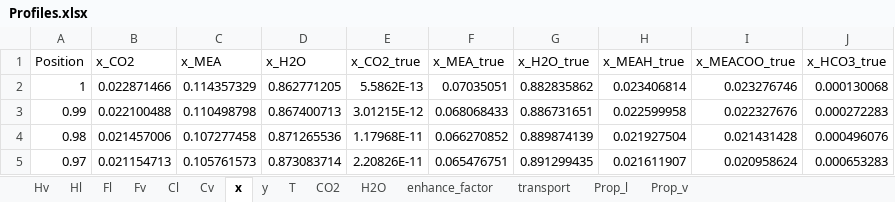
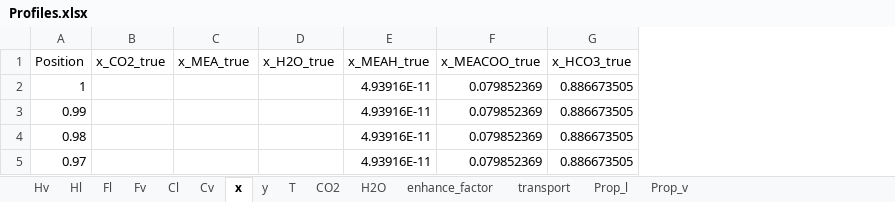
Before and after one commit to tannerpolley/MEA-Absorption-Column, an Excel workbook: MEA_Absorption_Column/data/Results/Profiles.xlsx, sheet x, drawn as a sheet; only a part is shown; values as stored, in another font and other column widths than the file's, no borders; removed rows and columns are numbered as before the commit, all else as after; the diff covers the shown part only; the diff names each change by its address in the sheet, - before the commit and + after, or states it on an @@ line.

```diff
--- a/MEA_Absorption_Column/data/Results/Profiles.xlsx (sheet x)
+++ b/MEA_Absorption_Column/data/Results/Profiles.xlsx (sheet x)
-column B (x_CO2), rows 2-5: 0.022871466 | 0.022100488 | 0.021457006 | 0.021154713
-column C (x_MEA), rows 2-5: 0.114357329 | 0.110498798 | 0.107277458 | 0.105761573
-column D (x_H2O), rows 2-5: 0.862771205 | 0.867400713 | 0.871265536 | 0.873083714
-B2 (x_CO2_true): 5.5862E-13
+B2 (x_CO2_true): (empty)
-C2 (x_MEA_true): 0.07035051
+C2 (x_MEA_true): (empty)
-D2 (x_H2O_true): 0.882835862
+D2 (x_H2O_true): (empty)
-E2 (x_MEAH_true): 0.023406814
+E2 (x_MEAH_true): 4.93916E-11
-F2 (x_MEACOO_true): 0.023276746
+F2 (x_MEACOO_true): 0.079852369
-G2 (x_HCO3_true): 0.000130068
+G2 (x_HCO3_true): 0.886673505
-B3 (x_CO2_true): 3.01215E-12
+B3 (x_CO2_true): (empty)
-C3 (x_MEA_true): 0.068068433
+C3 (x_MEA_true): (empty)
-D3 (x_H2O_true): 0.886731651
+D3 (x_H2O_true): (empty)
-E3 (x_MEAH_true): 0.022599958
+E3 (x_MEAH_true): 4.93916E-11
-F3 (x_MEACOO_true): 0.022327676
+F3 (x_MEACOO_true): 0.079852369
-G3 (x_HCO3_true): 0.000272283
+G3 (x_HCO3_true): 0.886673505
-B4 (x_CO2_true): 1.17968E-11
+B4 (x_CO2_true): (empty)
-C4 (x_MEA_true): 0.066270852
+C4 (x_MEA_true): (empty)
-D4 (x_H2O_true): 0.889874139
+D4 (x_H2O_true): (empty)
-E4 (x_MEAH_true): 0.021927504
+E4 (x_MEAH_true): 4.93916E-11
-F4 (x_MEACOO_true): 0.021431428
+F4 (x_MEACOO_true): 0.079852369
-G4 (x_HCO3_true): 0.000496076
+G4 (x_HCO3_true): 0.886673505
-B5 (x_CO2_true): 2.20826E-11
+B5 (x_CO2_true): (empty)
-C5 (x_MEA_true): 0.065476751
+C5 (x_MEA_true): (empty)
-D5 (x_H2O_true): 0.891299435
+D5 (x_H2O_true): (empty)
-E5 (x_MEAH_true): 0.021611907
+E5 (x_MEAH_true): 4.93916E-11
-F5 (x_MEACOO_true): 0.020958624
+F5 (x_MEACOO_true): 0.079852369
-G5 (x_HCO3_true): 0.000653283
+G5 (x_HCO3_true): 0.886673505
```
Also changed, not shown: 582 edited cells elsewhere in this sheet, sheet transport, sheet Prop_v, sheet CO2, sheet Cl, sheet Hv, sheet Hl, 8 more sheets, charts or pictures, 3 other files.
